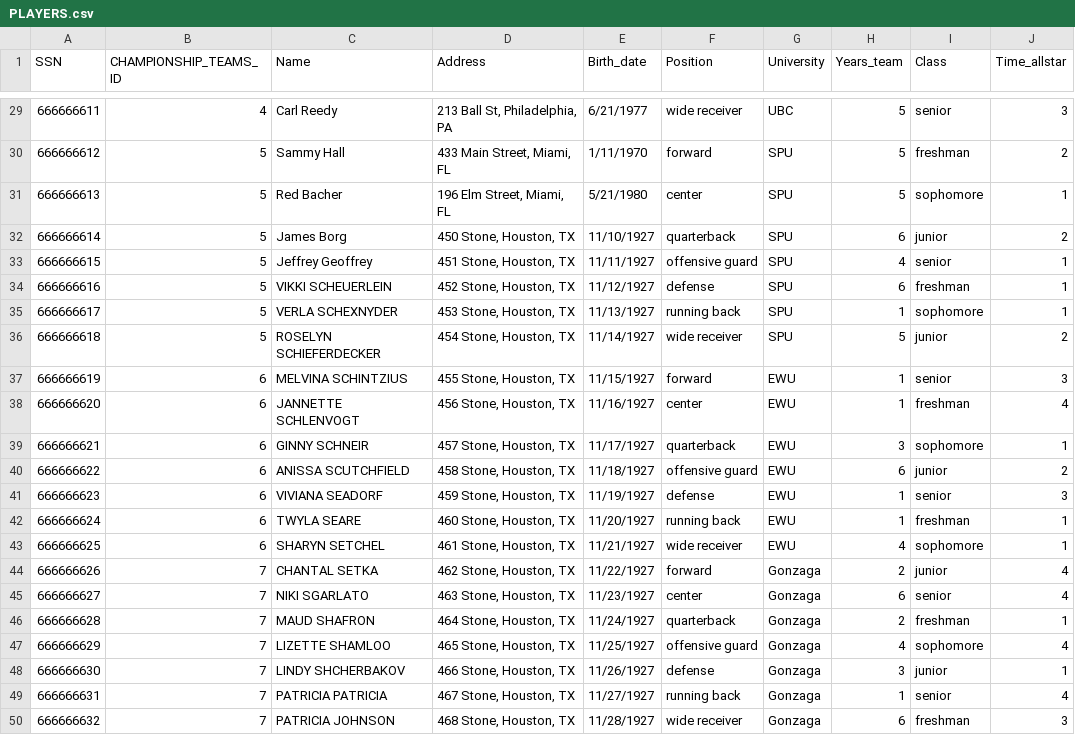
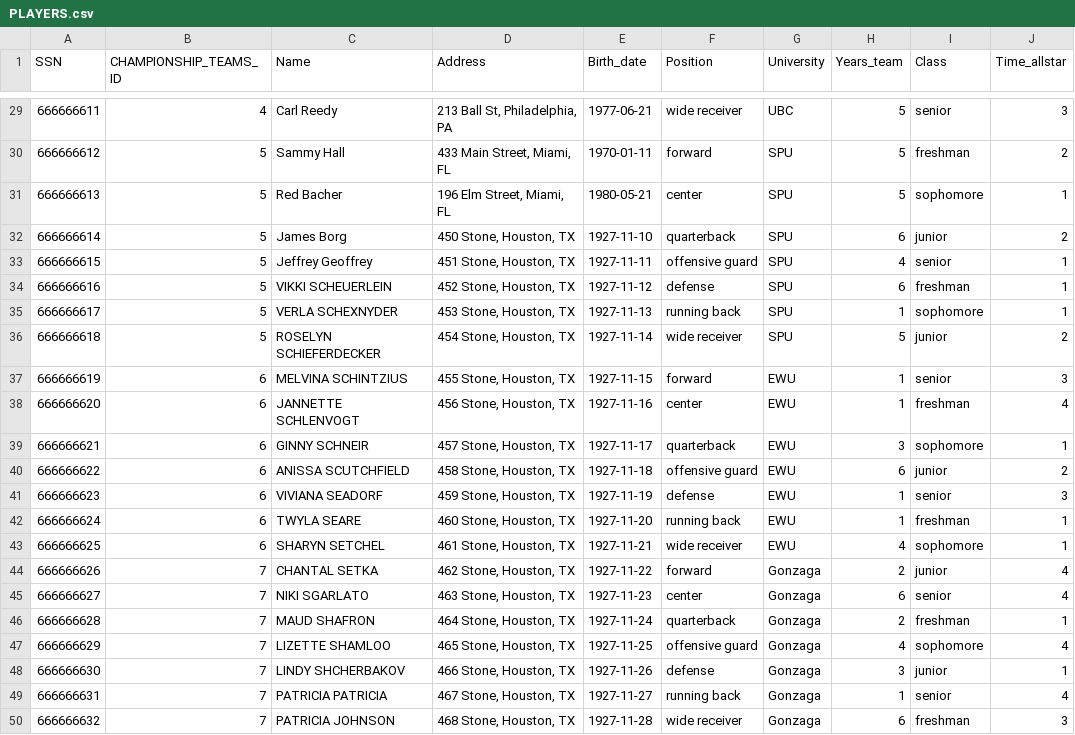
Before and after one commit to liamstar97/All_Star_Team, a CSV file: PLAYERS.csv, drawn as a sheet; only a part is shown, gaps mark what is left out; the diff covers the shown part only.

```diff
--- a/PLAYERS.csv
+++ b/PLAYERS.csv
@@ -29,22 +29,22 @@ SSN,CHAMPIONSHIP_TEAMS_ID,Name,Address,Birth_date,Position,University,Years_team
-666666611,4,Carl Reedy,"213 Ball St, Philadelphia, PA",6/21/1977,wide receiver,UBC,5,senior,3
-666666612,5,Sammy Hall,"433 Main Street, Miami, FL",1/11/1970,forward,SPU,5,freshman,2
-666666613,5,Red Bacher,"196 Elm Street, Miami, FL",5/21/1980,center,SPU,5,sophomore,1
-666666614,5,James Borg,"450 Stone, Houston, TX",11/10/1927,quarterback,SPU,6,junior,2
-666666615,5,Jeffrey Geoffrey,"451 Stone, Houston, TX",11/11/1927,offensive guard,SPU,4,senior,1
-666666616,5,VIKKI SCHEUERLEIN,"452 Stone, Houston, TX",11/12/1927,defense,SPU,6,freshman,1
-666666617,5,VERLA SCHEXNYDER,"453 Stone, Houston, TX",11/13/1927,running back,SPU,1,sophomore,1
-666666618,5,ROSELYN SCHIEFERDECKER,"454 Stone, Houston, TX",11/14/1927,wide receiver,SPU,5,junior,2
-666666619,6,MELVINA SCHINTZIUS,"455 Stone, Houston, TX",11/15/1927,forward,EWU,1,senior,3
-666666620,6,JANNETTE SCHLENVOGT,"456 Stone, Houston, TX",11/16/1927,center,EWU,1,freshman,4
-666666621,6,GINNY SCHNEIR,"457 Stone, Houston, TX",11/17/1927,quarterback,EWU,3,sophomore,1
-666666622,6,ANISSA SCUTCHFIELD,"458 Stone, Houston, TX",11/18/1927,offensive guard,EWU,6,junior,2
-666666623,6,VIVIANA SEADORF,"459 Stone, Houston, TX",11/19/1927,defense,EWU,1,senior,3
-666666624,6,TWYLA SEARE,"460 Stone, Houston, TX",11/20/1927,running back,EWU,1,freshman,1
-666666625,6,SHARYN SETCHEL,"461 Stone, Houston, TX",11/21/1927,wide receiver,EWU,4,sophomore,1
-666666626,7,CHANTAL SETKA,"462 Stone, Houston, TX",11/22/1927,forward,Gonzaga,2,junior,4
-666666627,7,NIKI SGARLATO,"463 Stone, Houston, TX",11/23/1927,center,Gonzaga,6,senior,4
-666666628,7,MAUD SHAFRON,"464 Stone, Houston, TX",11/24/1927,quarterback,Gonzaga,2,freshman,1
-666666629,7,LIZETTE SHAMLOO,"465 Stone, Houston, TX",11/25/1927,offensive guard,Gonzaga,4,sophomore,4
-666666630,7,LINDY SHCHERBAKOV,"466 Stone, Houston, TX",11/26/1927,defense,Gonzaga,3,junior,1
-666666631,7,PATRICIA PATRICIA,"467 Stone, Houston, TX",11/27/1927,running back,Gonzaga,1,senior,4
-666666632,7,PATRICIA JOHNSON,"468 Stone, Houston, TX",11/28/1927,wide receiver,Gonzaga,6,freshman,3
+666666611,4,Carl Reedy,"213 Ball St, Philadelphia, PA",1977-06-21,wide receiver,UBC,5,senior,3
+666666612,5,Sammy Hall,"433 Main Street, Miami, FL",1970-01-11,forward,SPU,5,freshman,2
+666666613,5,Red Bacher,"196 Elm Street, Miami, FL",1980-05-21,center,SPU,5,sophomore,1
+666666614,5,James Borg,"450 Stone, Houston, TX",1927-11-10,quarterback,SPU,6,junior,2
+666666615,5,Jeffrey Geoffrey,"451 Stone, Houston, TX",1927-11-11,offensive guard,SPU,4,senior,1
+666666616,5,VIKKI SCHEUERLEIN,"452 Stone, Houston, TX",1927-11-12,defense,SPU,6,freshman,1
+666666617,5,VERLA SCHEXNYDER,"453 Stone, Houston, TX",1927-11-13,running back,SPU,1,sophomore,1
+666666618,5,ROSELYN SCHIEFERDECKER,"454 Stone, Houston, TX",1927-11-14,wide receiver,SPU,5,junior,2
+666666619,6,MELVINA SCHINTZIUS,"455 Stone, Houston, TX",1927-11-15,forward,EWU,1,senior,3
+666666620,6,JANNETTE SCHLENVOGT,"456 Stone, Houston, TX",1927-11-16,center,EWU,1,freshman,4
+666666621,6,GINNY SCHNEIR,"457 Stone, Houston, TX",1927-11-17,quarterback,EWU,3,sophomore,1
+666666622,6,ANISSA SCUTCHFIELD,"458 Stone, Houston, TX",1927-11-18,offensive guard,EWU,6,junior,2
+666666623,6,VIVIANA SEADORF,"459 Stone, Houston, TX",1927-11-19,defense,EWU,1,senior,3
+666666624,6,TWYLA SEARE,"460 Stone, Houston, TX",1927-11-20,running back,EWU,1,freshman,1
+666666625,6,SHARYN SETCHEL,"461 Stone, Houston, TX",1927-11-21,wide receiver,EWU,4,sophomore,1
+666666626,7,CHANTAL SETKA,"462 Stone, Houston, TX",1927-11-22,forward,Gonzaga,2,junior,4
+666666627,7,NIKI SGARLATO,"463 Stone, Houston, TX",1927-11-23,center,Gonzaga,6,senior,4
+666666628,7,MAUD SHAFRON,"464 Stone, Houston, TX",1927-11-24,quarterback,Gonzaga,2,freshman,1
+666666629,7,LIZETTE SHAMLOO,"465 Stone, Houston, TX",1927-11-25,offensive guard,Gonzaga,4,sophomore,4
+666666630,7,LINDY SHCHERBAKOV,"466 Stone, Houston, TX",1927-11-26,defense,Gonzaga,3,junior,1
+666666631,7,PATRICIA PATRICIA,"467 Stone, Houston, TX",1927-11-27,running back,Gonzaga,1,senior,4
+666666632,7,PATRICIA JOHNSON,"468 Stone, Houston, TX",1927-11-28,wide receiver,Gonzaga,6,freshman,3
```
Also changed, not shown: 27 edited cells elsewhere in this file, 2 other files.
